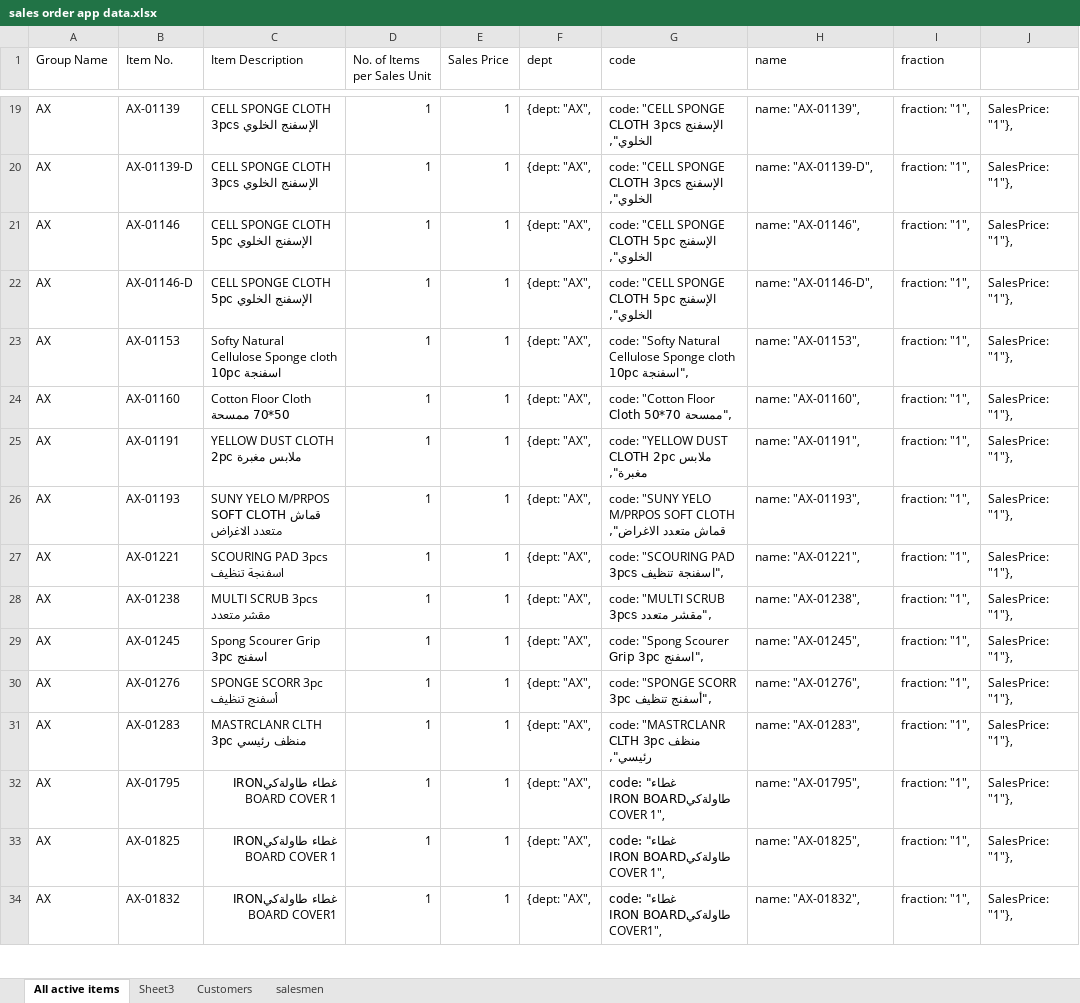
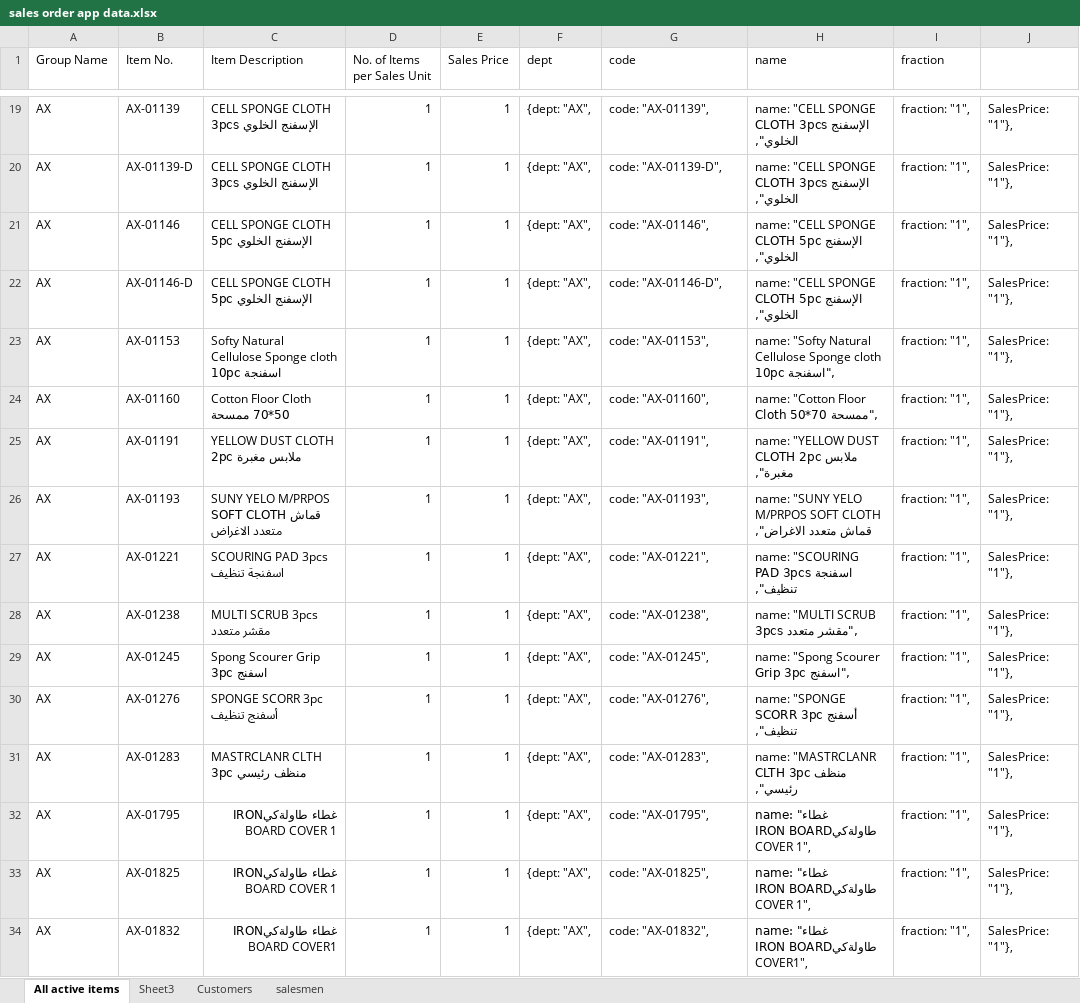
Before and after one commit to DilsherB/sales-order-app, an Excel workbook: src/data/sales order app data.xlsx, sheet All active items, drawn as a sheet; only a part is shown, gaps mark what is left out; values as stored, in another font and other column widths than the file's, no borders; the diff covers the shown part only; the diff names each change by its address in the sheet, - before the commit and + after, or states it on an @@ line.

Commit message:
items data updated.

```diff
--- a/src/data/sales order app data.xlsx (sheet All active items)
+++ b/src/data/sales order app data.xlsx (sheet All active items)
-G19 (code): code: "CELL SPONGE CLOTH 3pcs الإسفنج الخلوي",
+G19 (code): code: "AX-01139",
-H19 (name): name: "AX-01139",
+H19 (name): name: "CELL SPONGE CLOTH 3pcs الإسفنج الخلوي",
-G20 (code): code: "CELL SPONGE CLOTH 3pcs الإسفنج الخلوي",
+G20 (code): code: "AX-01139-D",
-H20 (name): name: "AX-01139-D",
+H20 (name): name: "CELL SPONGE CLOTH 3pcs الإسفنج الخلوي",
-G21 (code): code: "CELL SPONGE CLOTH 5pc الإسفنج الخلوي",
+G21 (code): code: "AX-01146",
-H21 (name): name: "AX-01146",
+H21 (name): name: "CELL SPONGE CLOTH 5pc الإسفنج الخلوي",
-G22 (code): code: "CELL SPONGE CLOTH 5pc الإسفنج الخلوي",
+G22 (code): code: "AX-01146-D",
-H22 (name): name: "AX-01146-D",
+H22 (name): name: "CELL SPONGE CLOTH 5pc الإسفنج الخلوي",
-G23 (code): code: "Softy Natural Cellulose Sponge cloth 10pc اسفنجة",
+G23 (code): code: "AX-01153",
-H23 (name): name: "AX-01153",
+H23 (name): name: "Softy Natural Cellulose Sponge cloth 10pc اسفنجة",
-G24 (code): code: "Cotton Floor Cloth 50*70 ممسحة",
+G24 (code): code: "AX-01160",
-H24 (name): name: "AX-01160",
+H24 (name): name: "Cotton Floor Cloth 50*70 ممسحة",
-G25 (code): code: "YELLOW DUST CLOTH 2pc ملابس مغبرة",
+G25 (code): code: "AX-01191",
-H25 (name): name: "AX-01191",
+H25 (name): name: "YELLOW DUST CLOTH 2pc ملابس مغبرة",
-G26 (code): code: "SUNY YELO M/PRPOS SOFT CLOTH قماش متعدد الاغراض",
+G26 (code): code: "AX-01193",
-H26 (name): name: "AX-01193",
+H26 (name): name: "SUNY YELO M/PRPOS SOFT CLOTH قماش متعدد الاغراض",
-G27 (code): code: "SCOURING PAD 3pcs اسفنجة تنظيف",
+G27 (code): code: "AX-01221",
-H27 (name): name: "AX-01221",
+H27 (name): name: "SCOURING PAD 3pcs اسفنجة تنظيف",
-G28 (code): code: "MULTI SCRUB 3pcs مقشر متعدد",
+G28 (code): code: "AX-01238",
-H28 (name): name: "AX-01238",
+H28 (name): name: "MULTI SCRUB 3pcs مقشر متعدد",
-G29 (code): code: "Spong Scourer Grip 3pc اسفنج",
+G29 (code): code: "AX-01245",
-H29 (name): name: "AX-01245",
+H29 (name): name: "Spong Scourer Grip 3pc اسفنج",
-G30 (code): code: "SPONGE SCORR 3pc أسفنج تنظيف",
+G30 (code): code: "AX-01276",
-H30 (name): name: "AX-01276",
+H30 (name): name: "SPONGE SCORR 3pc أسفنج تنظيف",
-G31 (code): code: "MASTRCLANR CLTH 3pc منظف رئيسي",
+G31 (code): code: "AX-01283",
-H31 (name): name: "AX-01283",
+H31 (name): name: "MASTRCLANR CLTH 3pc منظف رئيسي",
-G32 (code): code: "غطاء طاولةكيIRON BOARD COVER 1",
+G32 (code): code: "AX-01795",
-H32 (name): name: "AX-01795",
+H32 (name): name: "غطاء طاولةكيIRON BOARD COVER 1",
-G33 (code): code: "غطاء طاولةكيIRON BOARD COVER 1",
+G33 (code): code: "AX-01825",
-H33 (name): name: "AX-01825",
+H33 (name): name: "غطاء طاولةكيIRON BOARD COVER 1",
-G34 (code): code: "غطاء طاولةكيIRON BOARD COVER1",
+G34 (code): code: "AX-01832",
-H34 (name): name: "AX-01832",
+H34 (name): name: "غطاء طاولةكيIRON BOARD COVER1",
```
Also changed, not shown: 1846 edited cells elsewhere in this sheet, formulas that keep their value, 1 other file.
